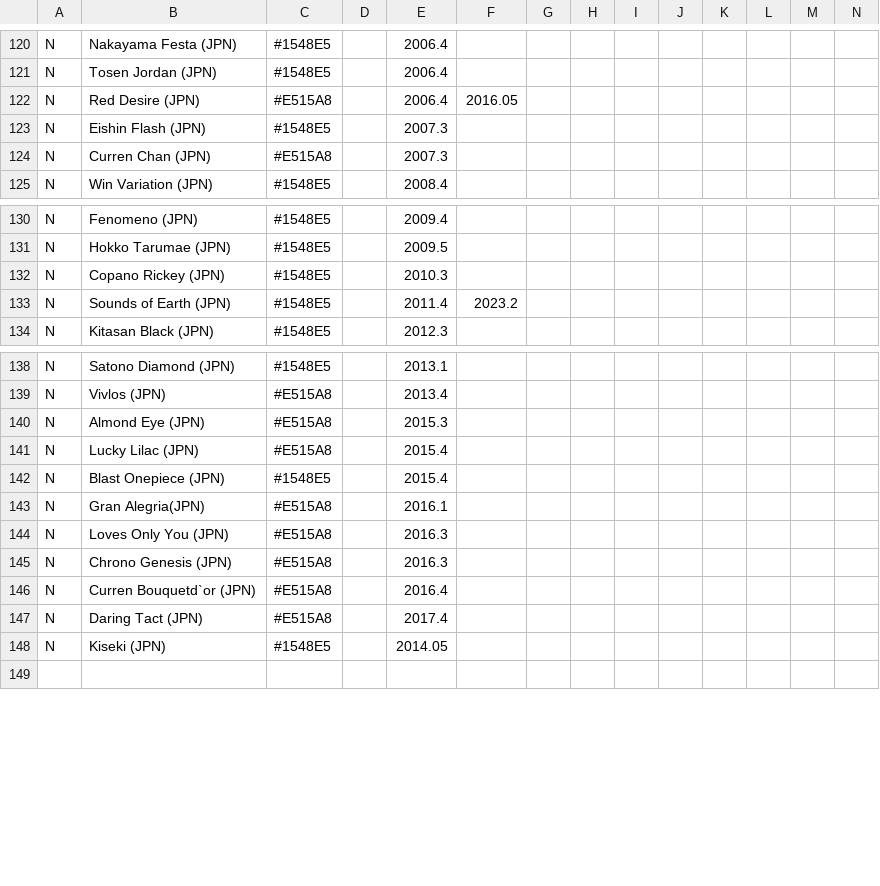
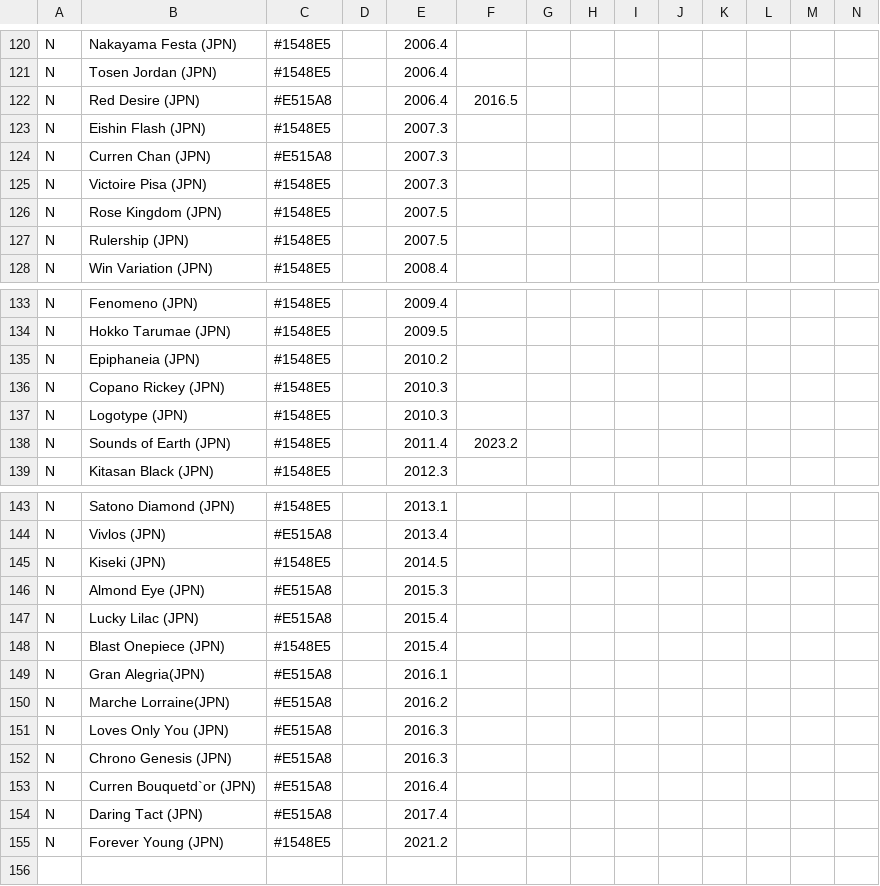
Before and after one commit to second-mandarin-cassette/umamusume-family-tree, a CSV file: umamusume_characters.csv, drawn as a sheet; only a part is shown, gaps mark what is left out; addresses are those after the commit; rows hold the shown columns only; the diff covers the shown part only; the diff names each change by its address in the sheet, - before the commit and + after, or states it on an @@ line.

```diff
--- a/umamusume_characters.csv
+++ b/umamusume_characters.csv
-F122: 2016.05
+F122: 2016.5
+row 125: N | Victoire Pisa (JPN) | #1548E5 |  | 2007.3
+row 126: N | Rose Kingdom (JPN) | #1548E5 |  | 2007.5
+row 127: N | Rulership (JPN) | #1548E5 |  | 2007.5
+row 135: N | Epiphaneia (JPN) | #1548E5 |  | 2010.2
+row 137: N | Logotype (JPN) | #1548E5 |  | 2010.3
+row 145: N | Kiseki (JPN) | #1548E5 |  | 2014.5
+row 150: N | Marche Lorraine(JPN) | #E515A8 |  | 2016.2
-B155: Kiseki (JPN)
+B155: Forever Young (JPN)
-E155: 2014.05
+E155: 2021.2
```
Also changed, not shown: 2 edited cells elsewhere in this file, umamusume_family_tree.csv, 3 other files.
